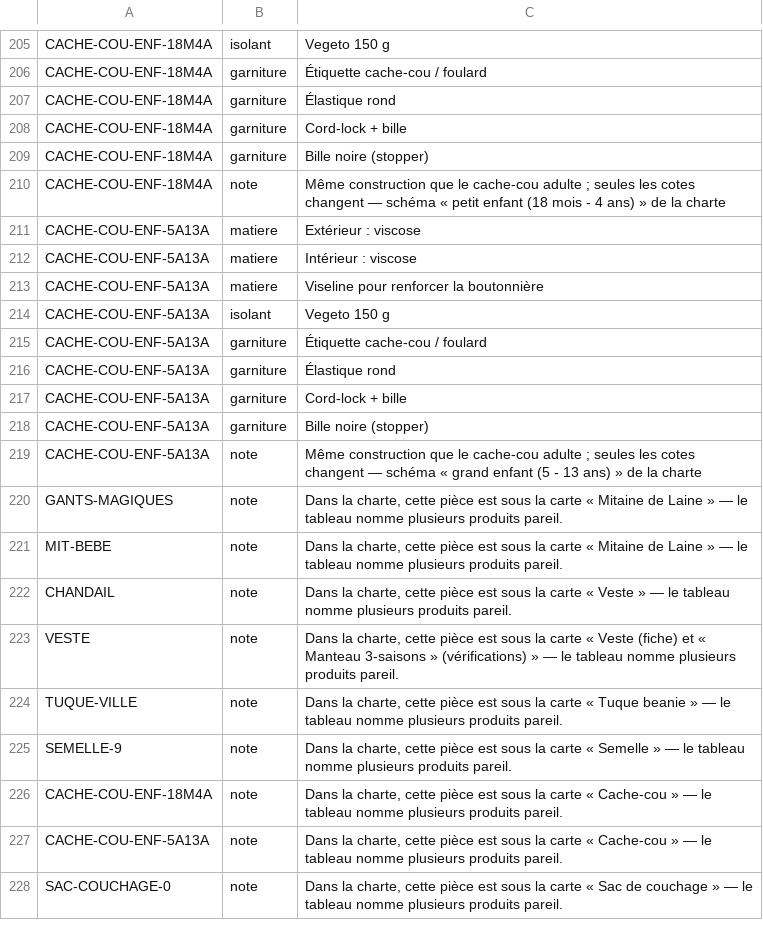
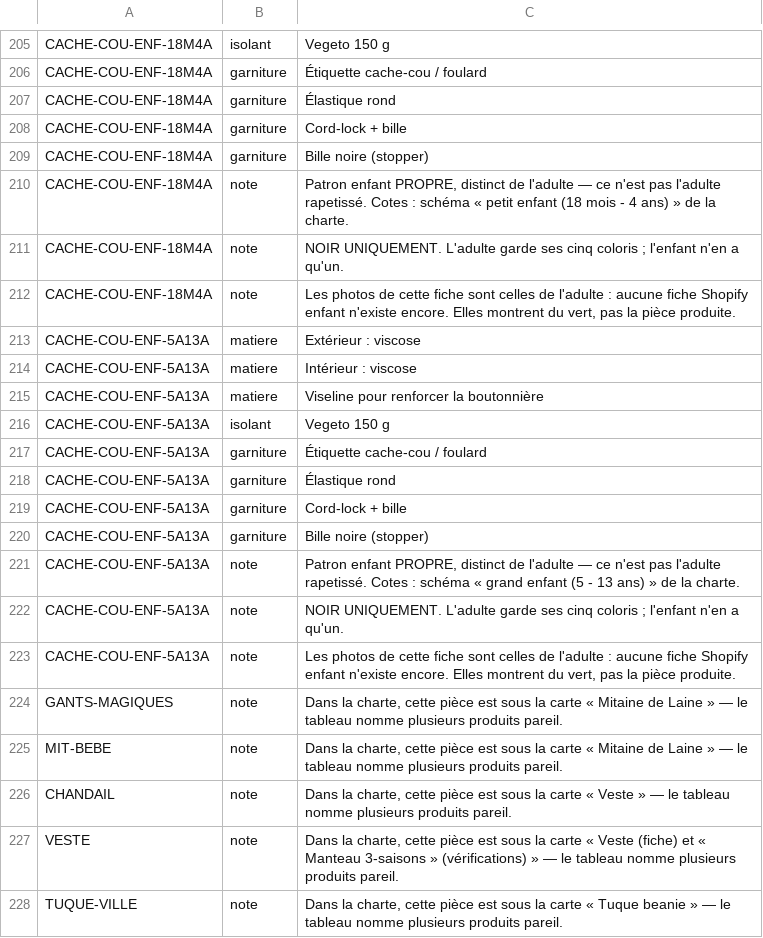
Before and after one commit to lasclay/missive-automations, a TSV file: mrp/donnees/charte-produits.tsv, drawn as a sheet; only a part is shown, gaps mark what is left out; the shorter side is filled out with more unchanged rows.

```diff
--- a/mrp/donnees/charte-produits.tsv
+++ b/mrp/donnees/charte-produits.tsv
@@ -209,3 +209,5 @@ CACHE-COU-ENF-18M4A	garniture	Cord-lock + bille
 CACHE-COU-ENF-18M4A	garniture	Bille noire (stopper)
-CACHE-COU-ENF-18M4A	note	Même construction que le cache-cou adulte ; seules les cotes changent — schéma « petit enfant (18 mois - 4 ans) » de la charte
+CACHE-COU-ENF-18M4A	note	Patron enfant PROPRE, distinct de l'adulte — ce n'est pas l'adulte rapetissé. Cotes : schéma « petit enfant (18 mois - 4 ans) » de la charte.
+CACHE-COU-ENF-18M4A	note	NOIR UNIQUEMENT. L'adulte garde ses cinq coloris ; l'enfant n'en a qu'un.
+CACHE-COU-ENF-18M4A	note	Les photos de cette fiche sont celles de l'adulte : aucune fiche Shopify enfant n'existe encore. Elles montrent du vert, pas la pièce produite.
 CACHE-COU-ENF-5A13A	matiere	Extérieur : viscose
@@ -218,3 +220,5 @@ CACHE-COU-ENF-5A13A	garniture	Cord-lock + bille
 CACHE-COU-ENF-5A13A	garniture	Bille noire (stopper)
-CACHE-COU-ENF-5A13A	note	Même construction que le cache-cou adulte ; seules les cotes changent — schéma « grand enfant (5 - 13 ans) » de la charte
+CACHE-COU-ENF-5A13A	note	Patron enfant PROPRE, distinct de l'adulte — ce n'est pas l'adulte rapetissé. Cotes : schéma « grand enfant (5 - 13 ans) » de la charte.
+CACHE-COU-ENF-5A13A	note	NOIR UNIQUEMENT. L'adulte garde ses cinq coloris ; l'enfant n'en a qu'un.
+CACHE-COU-ENF-5A13A	note	Les photos de cette fiche sont celles de l'adulte : aucune fiche Shopify enfant n'existe encore. Elles montrent du vert, pas la pièce produite.
 GANTS-MAGIQUES	note	Dans la charte, cette pièce est sous la carte « Mitaine de Laine » — le tableau nomme plusieurs produits pareil.
```
Also changed, not shown: mrp/donnees/plan-variantes-2627.tsv.
